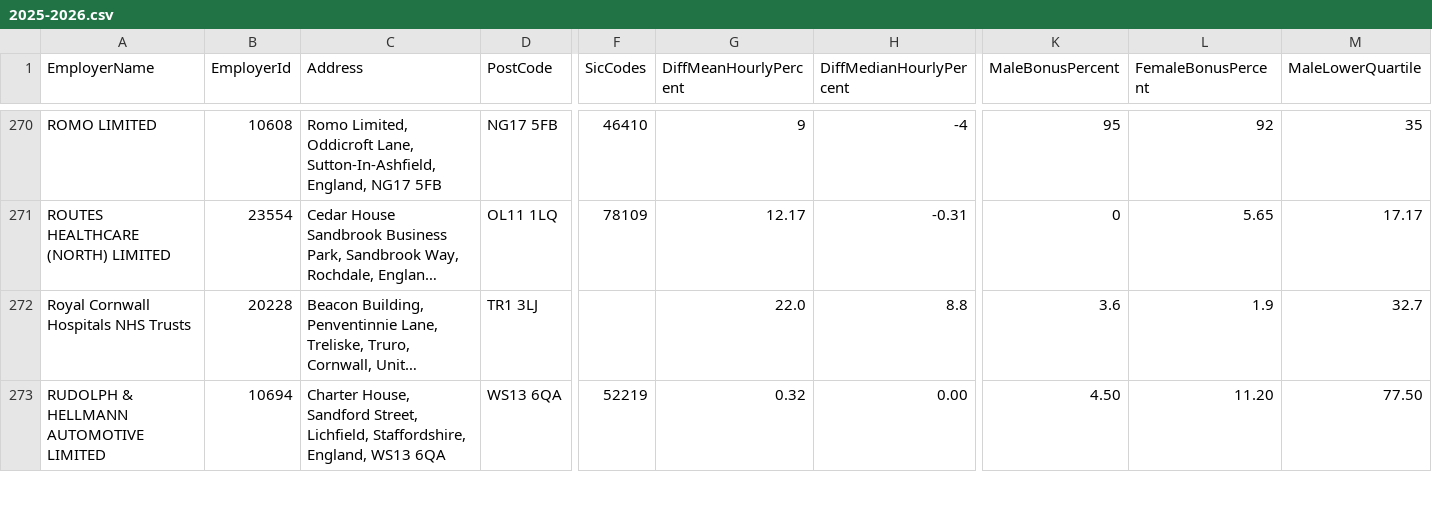
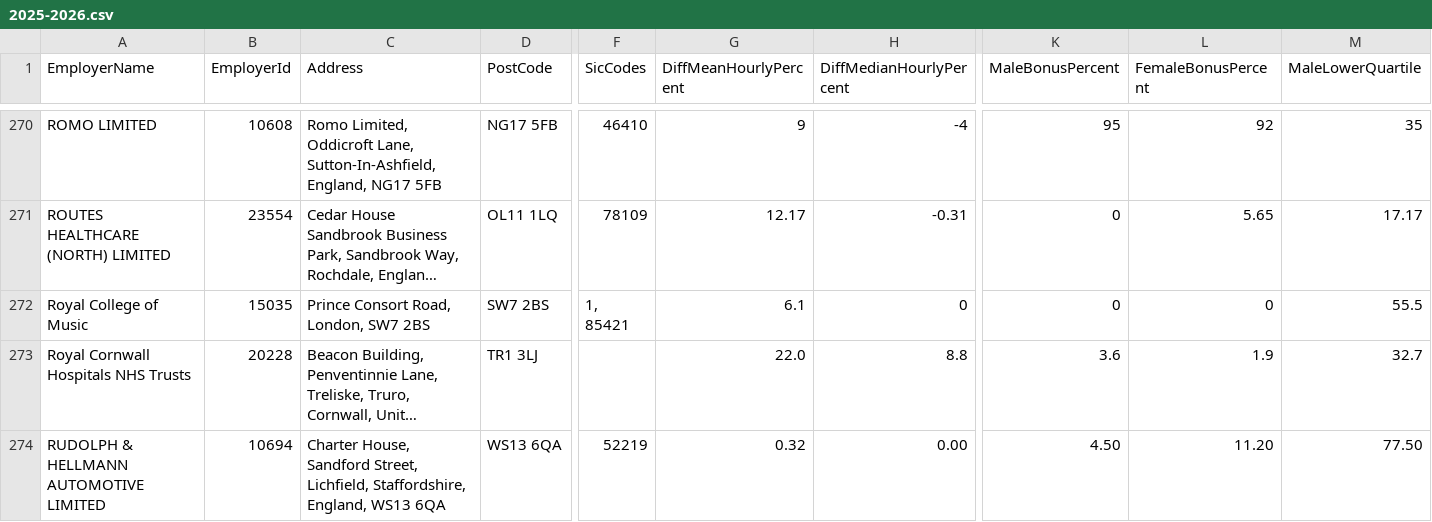
Before and after one commit to brightnetwork/uk-gender-pay-gap, a CSV file: 2025-2026.csv, drawn as a sheet; only a part is shown, gaps mark what is left out; long unchanged cells end in …; rows hold the shown columns only; ↵ is a line break in a cell; the diff covers the shown part only; the diff names each change by its address in the sheet, - before the commit and + after, or states it on an @@ line.

```diff
--- a/2025-2026.csv
+++ b/2025-2026.csv
+row 272: Royal College of Music | 15035 | Prince Consort Road, London, SW7 2BS | SW7 2BS | 1, ↵ 85421 | 6.1 | 0 | 0 | 0 | 55.5
```
Also changed, not shown: 3 added rows elsewhere in this file.
